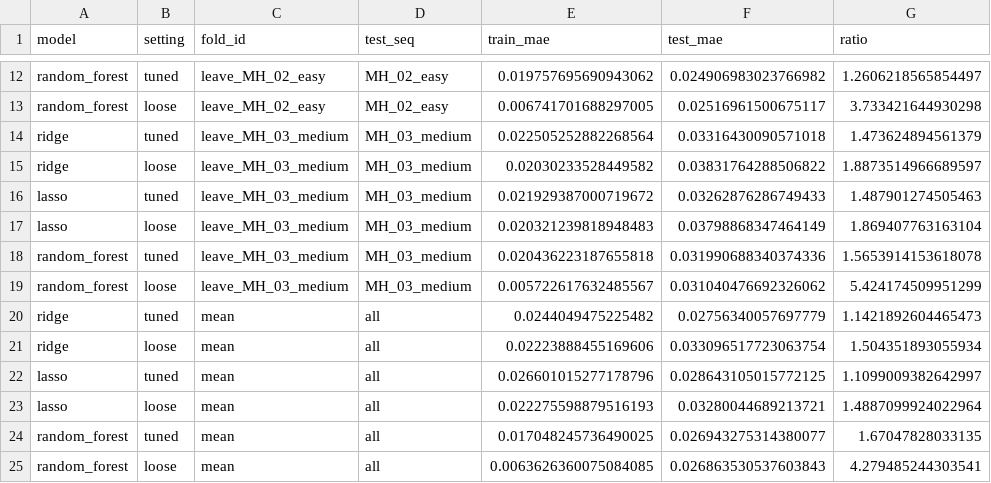
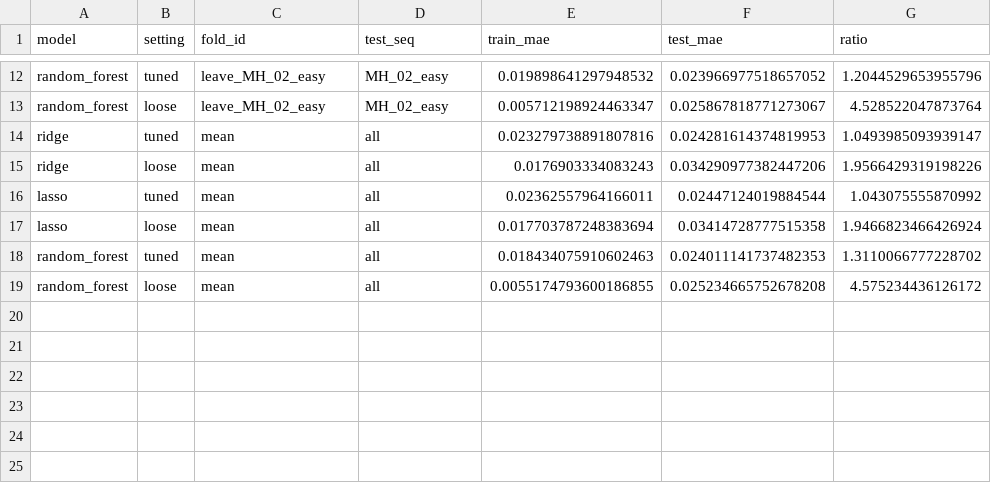
Before and after one commit to Dadi-Dinesh/Drift-Sense, a CSV file: results/metrics/err_mag_m_bc_overfit.csv, drawn as a sheet; only a part is shown, gaps mark what is left out; removed rows and columns are numbered as before the commit, all else as after; the diff covers the shown part only; the diff names each change by its address in the sheet, - before the commit and + after, or states it on an @@ line.

```diff
--- a/results/metrics/err_mag_m_bc_overfit.csv
+++ b/results/metrics/err_mag_m_bc_overfit.csv
-E12 (train_mae): 0.019757695690943062
+E12 (train_mae): 0.019898641297948532
-F12 (test_mae): 0.024906983023766982
+F12 (test_mae): 0.023966977518657052
-G12 (ratio): 1.2606218565854497
+G12 (ratio): 1.2044529653955796
-E13 (train_mae): 0.006741701688297005
+E13 (train_mae): 0.005712198924463347
-F13 (test_mae): 0.02516961500675117
+F13 (test_mae): 0.025867818771273067
-G13 (ratio): 3.733421644930298
+G13 (ratio): 4.528522047873764
-row 14: ridge | tuned | leave_MH_03_medium | MH_03_medium | 0.022505252882268564 | 0.03316430090571018 | 1.473624894561379
-row 15: ridge | loose | leave_MH_03_medium | MH_03_medium | 0.02030233528449582 | 0.03831764288506822 | 1.8873514966689597
-row 16: lasso | tuned | leave_MH_03_medium | MH_03_medium | 0.021929387000719672 | 0.03262876286749433 | 1.487901274505463
-row 17: lasso | loose | leave_MH_03_medium | MH_03_medium | 0.020321239818948483 | 0.03798868347464149 | 1.869407763163104
-row 18: random_forest | tuned | leave_MH_03_medium | MH_03_medium | 0.020436223187655818 | 0.031990688340374336 | 1.5653914153618078
-row 19: random_forest | loose | leave_MH_03_medium | MH_03_medium | 0.005722617632485567 | 0.031040476692326062 | 5.424174509951299
-E14 (train_mae): 0.0244049475225482
+E14 (train_mae): 0.023279738891807816
-F14 (test_mae): 0.02756340057697779
+F14 (test_mae): 0.024281614374819953
-G14 (ratio): 1.1421892604465473
+G14 (ratio): 1.0493985093939147
-E15 (train_mae): 0.02223888455169606
+E15 (train_mae): 0.0176903334083243
-F15 (test_mae): 0.033096517723063754
+F15 (test_mae): 0.034290977382447206
-G15 (ratio): 1.504351893055934
+G15 (ratio): 1.9566429319198226
-E16 (train_mae): 0.026601015277178796
+E16 (train_mae): 0.02362557964166011
-F16 (test_mae): 0.028643105015772125
+F16 (test_mae): 0.02447124019884544
-G16 (ratio): 1.1099009382642997
+G16 (ratio): 1.043075555870992
-E17 (train_mae): 0.022275598879516193
+E17 (train_mae): 0.017703787248383694
-F17 (test_mae): 0.03280044689213721
+F17 (test_mae): 0.03414728777515358
-G17 (ratio): 1.4887099924022964
+G17 (ratio): 1.9466823466426924
-E18 (train_mae): 0.017048245736490025
+E18 (train_mae): 0.018434075910602463
-F18 (test_mae): 0.026943275314380077
+F18 (test_mae): 0.024011141737482353
-G18 (ratio): 1.67047828033135
+G18 (ratio): 1.3110066777228702
-E19 (train_mae): 0.0063626360075084085
+E19 (train_mae): 0.0055174793600186855
-F19 (test_mae): 0.026863530537603843
+F19 (test_mae): 0.025234665752678208
-G19 (ratio): 4.279485244303541
+G19 (ratio): 4.575234436126172
```
Also changed, not shown: 30 edited cells elsewhere in this file, results/metrics/err_mag_m_overfit.csv.
